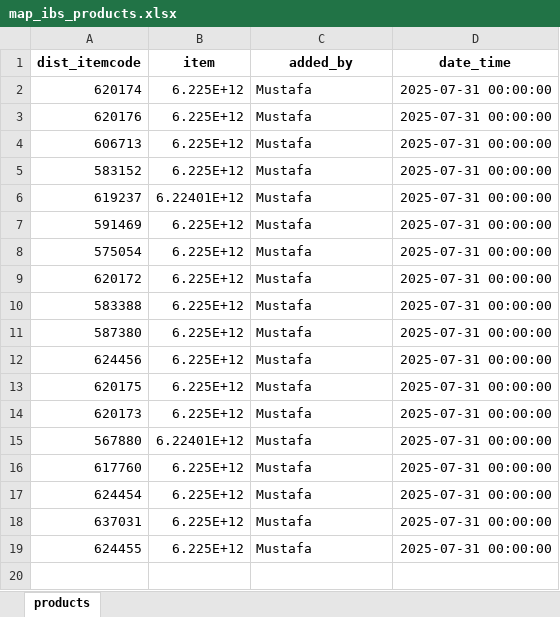
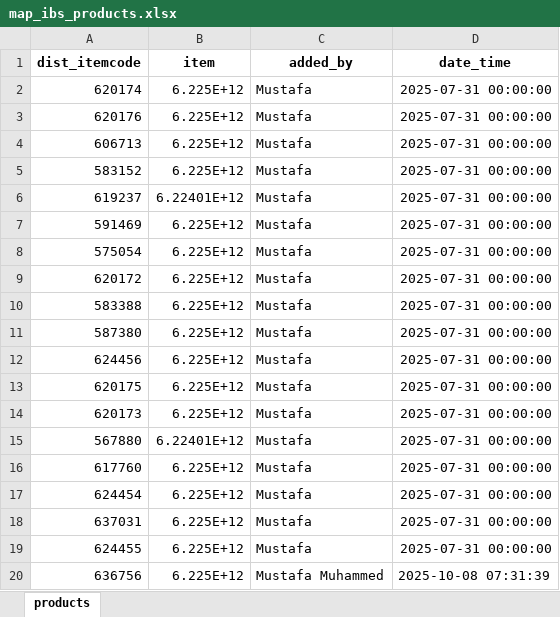
Before and after one commit to mustafasava/Sales_repo, an Excel workbook: mapping/map_ibs_products.xlsx, sheet products, drawn as a sheet; values as stored, in another font and other column widths than the file's, no borders; the diff names each change by its address in the sheet, - before the commit and + after, or states it on an @@ line.

Commit message:
Update map_ibs_products.xlsx

```diff
--- a/mapping/map_ibs_products.xlsx (sheet products)
+++ b/mapping/map_ibs_products.xlsx (sheet products)
+row 20: 636756 | 6.225E+12 | Mustafa Muhammed | 2025-10-08 07:31:39
```
